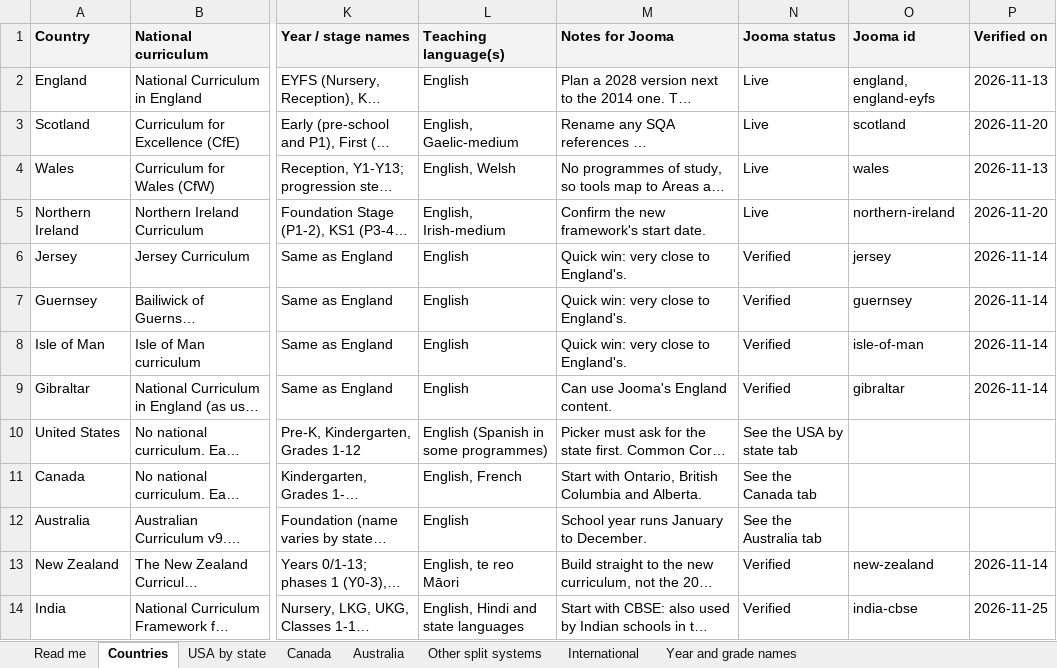
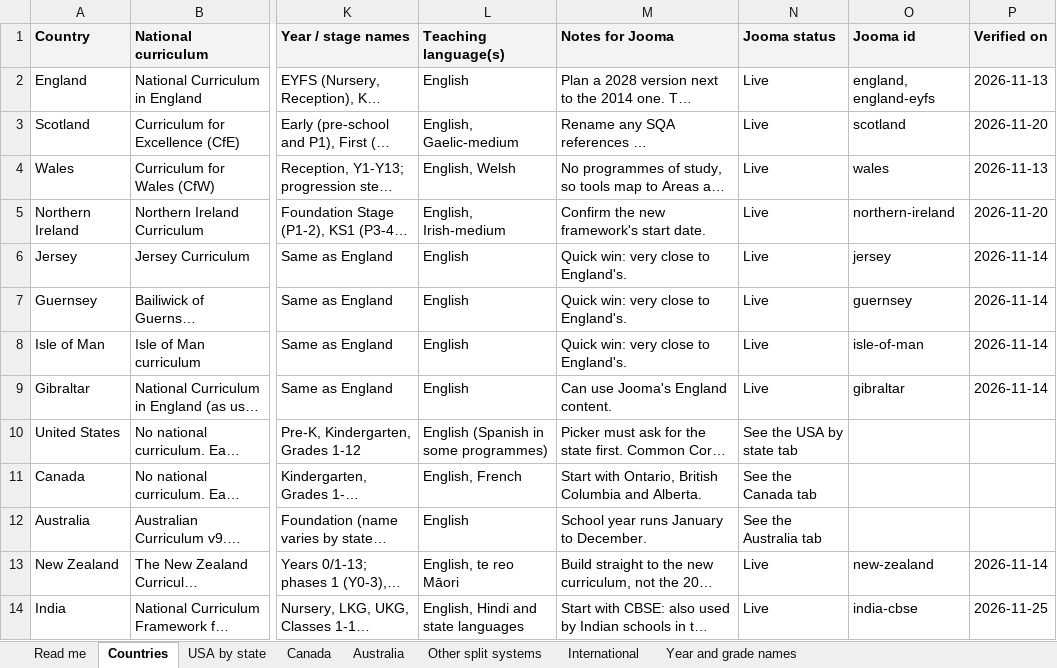
Before and after one commit to work-whale/jooma, an Excel workbook: docs/Curricula/Jooma national curricula by country and state.xlsx, sheet Countries, drawn as a sheet; only a part is shown, gaps mark what is left out; long unchanged cells end in …; values as stored, in another font and other column widths than the file's, no borders; charts and pictures not drawn; the diff covers the shown part only; the diff names each change by its address in the sheet, - before the commit and + after, or states it on an @@ line.

```diff
--- a/docs/Curricula/Jooma national curricula by country and state.xlsx (sheet Countries)
+++ b/docs/Curricula/Jooma national curricula by country and state.xlsx (sheet Countries)
-N6:N9 (Jooma status): Verified
+N6:N9 (Jooma status): Live
-N13:N14 (Jooma status): Verified
+N13:N14 (Jooma status): Live
```
Also changed, not shown: 21 edited cells elsewhere in this sheet, sheet USA by state, sheet International, sheet Australia, sheet Read me, sheet Canada.
